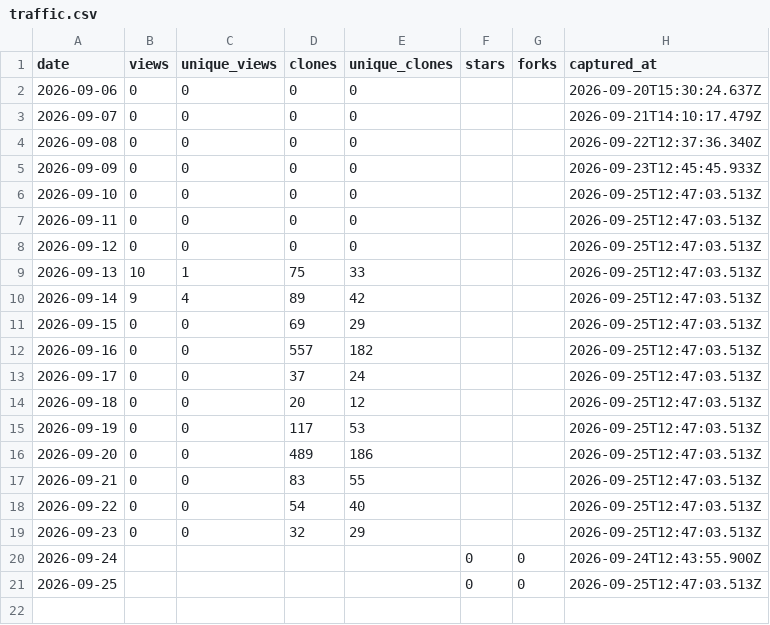
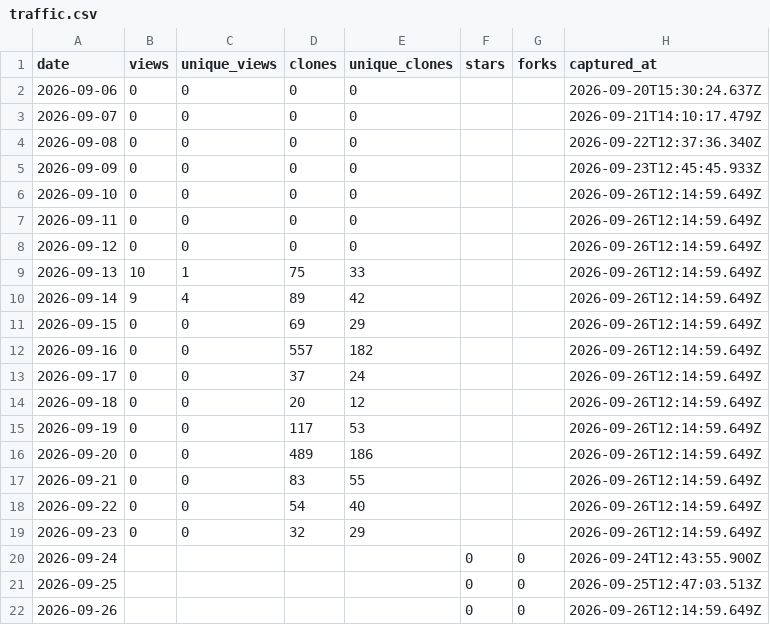
Before and after one commit to netmobster/unstuck-games, a CSV file: metrics/traffic.csv, drawn as a sheet.

```diff
--- a/metrics/traffic.csv
+++ b/metrics/traffic.csv
@@ -5,17 +5,18 @@ date,views,unique_views,clones,unique_clones,stars,forks,captured_at
 2026-09-09,0,0,0,0,,,2026-09-23T12:45:45.933Z
-2026-09-10,0,0,0,0,,,2026-09-25T12:47:03.513Z
-2026-09-11,0,0,0,0,,,2026-09-25T12:47:03.513Z
-2026-09-12,0,0,0,0,,,2026-09-25T12:47:03.513Z
-2026-09-13,10,1,75,33,,,2026-09-25T12:47:03.513Z
-2026-09-14,9,4,89,42,,,2026-09-25T12:47:03.513Z
-2026-09-15,0,0,69,29,,,2026-09-25T12:47:03.513Z
-2026-09-16,0,0,557,182,,,2026-09-25T12:47:03.513Z
-2026-09-17,0,0,37,24,,,2026-09-25T12:47:03.513Z
-2026-09-18,0,0,20,12,,,2026-09-25T12:47:03.513Z
-2026-09-19,0,0,117,53,,,2026-09-25T12:47:03.513Z
-2026-09-20,0,0,489,186,,,2026-09-25T12:47:03.513Z
-2026-09-21,0,0,83,55,,,2026-09-25T12:47:03.513Z
-2026-09-22,0,0,54,40,,,2026-09-25T12:47:03.513Z
-2026-09-23,0,0,32,29,,,2026-09-25T12:47:03.513Z
+2026-09-10,0,0,0,0,,,2026-09-26T12:14:59.649Z
+2026-09-11,0,0,0,0,,,2026-09-26T12:14:59.649Z
+2026-09-12,0,0,0,0,,,2026-09-26T12:14:59.649Z
+2026-09-13,10,1,75,33,,,2026-09-26T12:14:59.649Z
+2026-09-14,9,4,89,42,,,2026-09-26T12:14:59.649Z
+2026-09-15,0,0,69,29,,,2026-09-26T12:14:59.649Z
+2026-09-16,0,0,557,182,,,2026-09-26T12:14:59.649Z
+2026-09-17,0,0,37,24,,,2026-09-26T12:14:59.649Z
+2026-09-18,0,0,20,12,,,2026-09-26T12:14:59.649Z
+2026-09-19,0,0,117,53,,,2026-09-26T12:14:59.649Z
+2026-09-20,0,0,489,186,,,2026-09-26T12:14:59.649Z
+2026-09-21,0,0,83,55,,,2026-09-26T12:14:59.649Z
+2026-09-22,0,0,54,40,,,2026-09-26T12:14:59.649Z
+2026-09-23,0,0,32,29,,,2026-09-26T12:14:59.649Z
 2026-09-24,,,,,0,0,2026-09-24T12:43:55.900Z
 2026-09-25,,,,,0,0,2026-09-25T12:47:03.513Z
+2026-09-26,,,,,0,0,2026-09-26T12:14:59.649Z
```
Also changed, not shown: metrics/referrers.csv.
